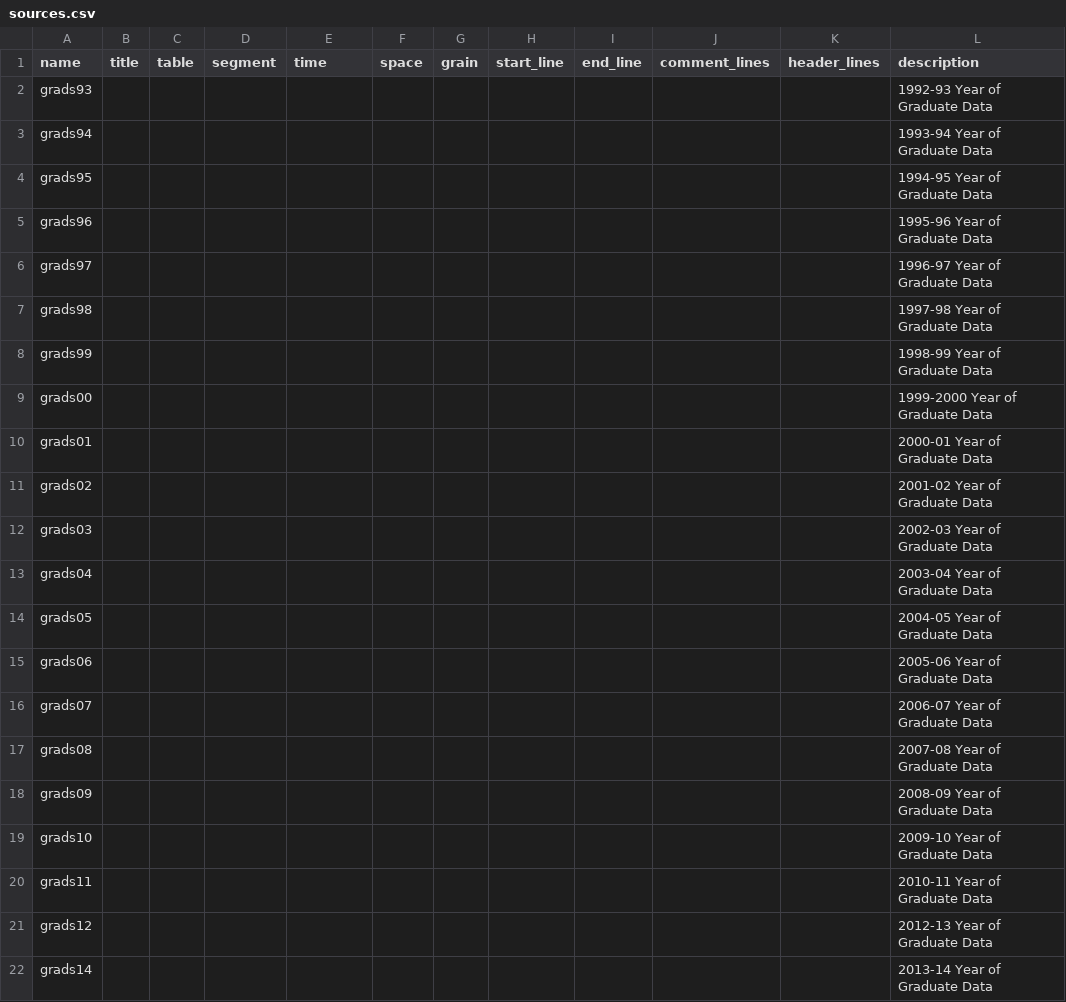
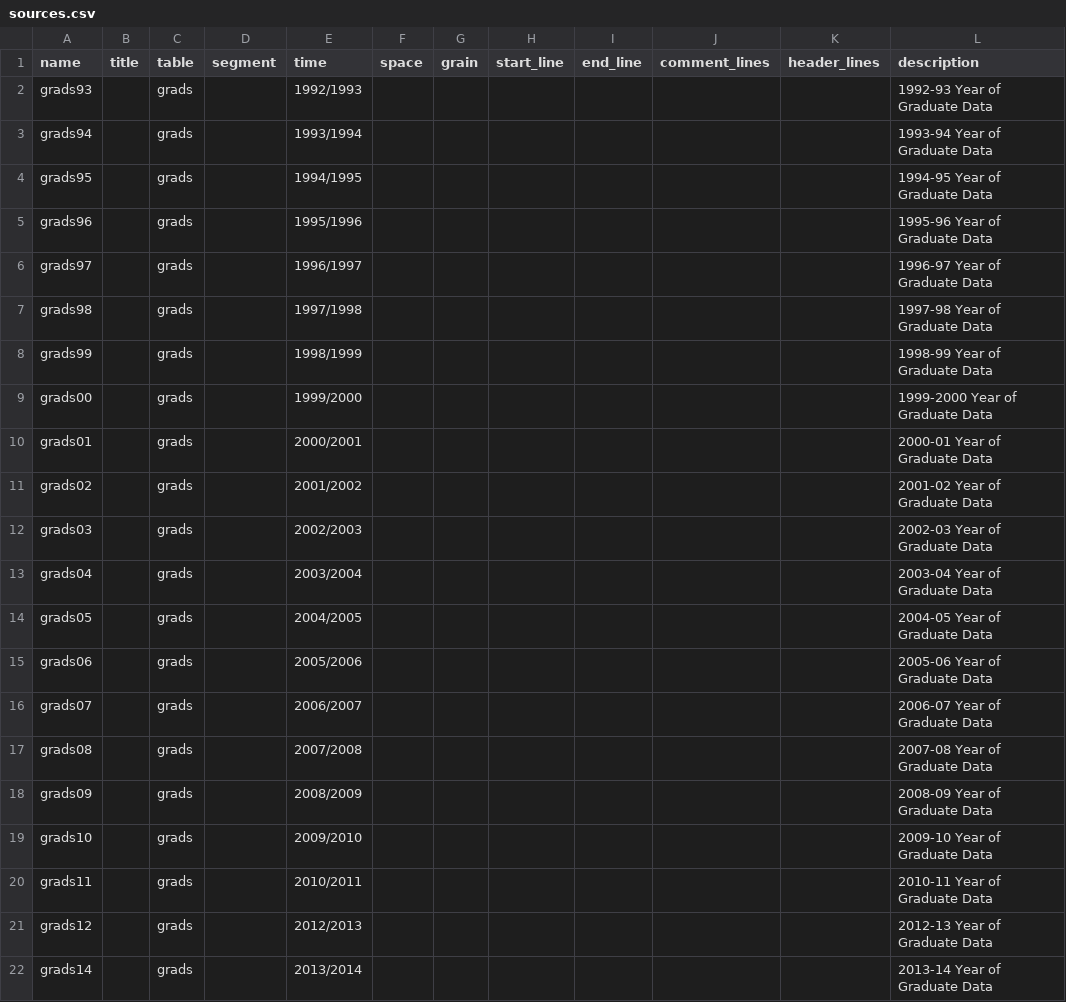
Before and after one commit to suprotkin/cde.ca.gov-bundles, a CSV file: graduates/meta/sources.csv, drawn as a sheet; only a part is shown; the diff names each change by its address in the sheet, - before the commit and + after, or states it on an @@ line.

```diff
--- a/graduates/meta/sources.csv
+++ b/graduates/meta/sources.csv
-C2:C22 (table): (empty)
+C2:C22 (table): grads
-E2 (time): (empty)
+E2 (time): 1992/1993
-E3 (time): (empty)
+E3 (time): 1993/1994
-E4 (time): (empty)
+E4 (time): 1994/1995
-E5 (time): (empty)
+E5 (time): 1995/1996
-E6 (time): (empty)
+E6 (time): 1996/1997
-E7 (time): (empty)
+E7 (time): 1997/1998
-E8 (time): (empty)
+E8 (time): 1998/1999
-E9 (time): (empty)
+E9 (time): 1999/2000
-E10 (time): (empty)
+E10 (time): 2000/2001
-E11 (time): (empty)
+E11 (time): 2001/2002
-E12 (time): (empty)
+E12 (time): 2002/2003
-E13 (time): (empty)
+E13 (time): 2003/2004
-E14 (time): (empty)
+E14 (time): 2004/2005
-E15 (time): (empty)
+E15 (time): 2005/2006
-E16 (time): (empty)
+E16 (time): 2006/2007
-E17 (time): (empty)
+E17 (time): 2007/2008
-E18 (time): (empty)
+E18 (time): 2008/2009
-E19 (time): (empty)
+E19 (time): 2009/2010
-E20 (time): (empty)
+E20 (time): 2010/2011
-E21 (time): (empty)
+E21 (time): 2012/2013
-E22 (time): (empty)
+E22 (time): 2013/2014
```
Also changed, not shown: edu_cohort_outcome/meta/schema.csv, edu_cohort_outcome/meta/sources.csv, 12 other files.
